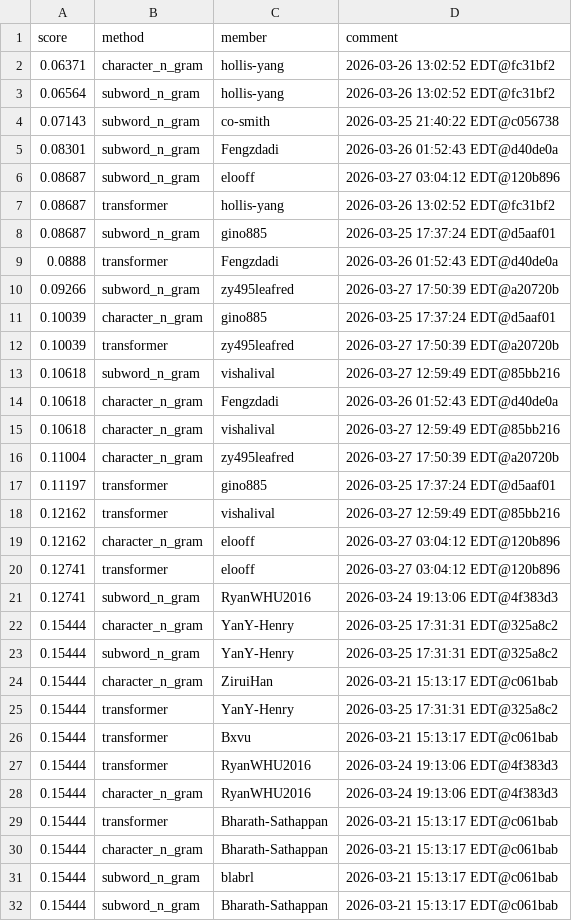
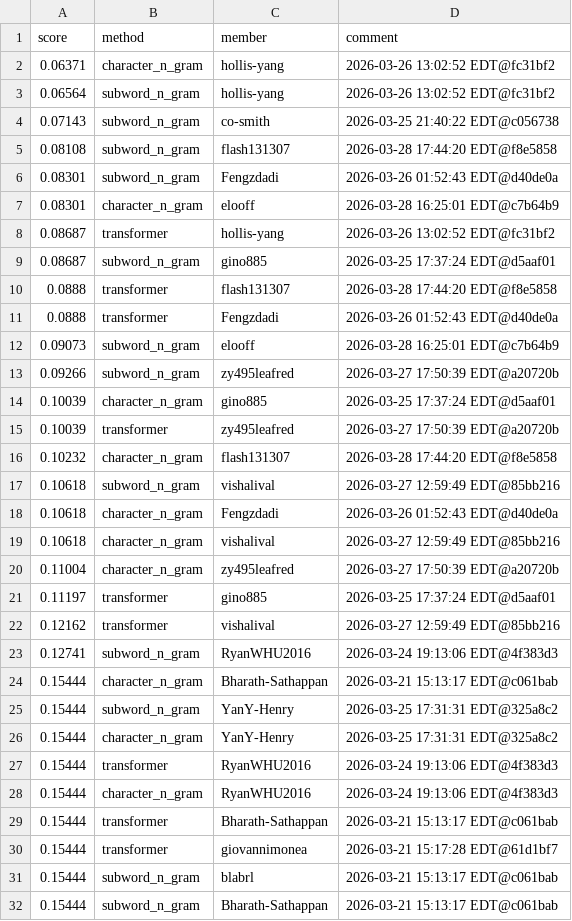
Before and after one commit to Cornell-Tech-CS5744-Spring-2026/leaderboards, a CSV file: a3/leaderboard_hub.csv, drawn as a sheet; only a part is shown; the diff covers the shown part only.

Commit message:
Leaderboard Update

```diff
--- a/a3/leaderboard_hub.csv
+++ b/a3/leaderboard_hub.csv
@@ -4,7 +4,10 @@ score,method,member,comment
 0.07143,subword_n_gram,co-smith,2026-03-25 21:40:22 EDT@c056738
+0.08108,subword_n_gram,flash131307,2026-03-28 17:44:20 EDT@f8e5858
 0.08301,subword_n_gram,Fengzdadi,2026-03-26 01:52:43 EDT@d40de0a
-0.08687,subword_n_gram,elooff,2026-03-27 03:04:12 EDT@120b896
+0.08301,character_n_gram,elooff,2026-03-28 16:25:01 EDT@c7b64b9
 0.08687,transformer,hollis-yang,2026-03-26 13:02:52 EDT@fc31bf2
 0.08687,subword_n_gram,gino885,2026-03-25 17:37:24 EDT@d5aaf01
+0.0888,transformer,flash131307,2026-03-28 17:44:20 EDT@f8e5858
 0.0888,transformer,Fengzdadi,2026-03-26 01:52:43 EDT@d40de0a
+0.09073,subword_n_gram,elooff,2026-03-28 16:25:01 EDT@c7b64b9
 0.09266,subword_n_gram,zy495leafred,2026-03-27 17:50:39 EDT@a20720b
@@ -12,2 +15,3 @@ score,method,member,comment
 0.10039,transformer,zy495leafred,2026-03-27 17:50:39 EDT@a20720b
+0.10232,character_n_gram,flash131307,2026-03-28 17:44:20 EDT@f8e5858
 0.10618,subword_n_gram,vishalival,2026-03-27 12:59:49 EDT@85bb216
@@ -18,10 +22,6 @@ score,method,member,comment
 0.12162,transformer,vishalival,2026-03-27 12:59:49 EDT@85bb216
-0.12162,character_n_gram,elooff,2026-03-27 03:04:12 EDT@120b896
-0.12741,transformer,elooff,2026-03-27 03:04:12 EDT@120b896
 0.12741,subword_n_gram,RyanWHU2016,2026-03-24 19:13:06 EDT@4f383d3
+0.15444,character_n_gram,Bharath-Sathappan,2026-03-21 15:13:17 EDT@c061bab
+0.15444,subword_n_gram,YanY-Henry,2026-03-25 17:31:31 EDT@325a8c2
 0.15444,character_n_gram,YanY-Henry,2026-03-25 17:31:31 EDT@325a8c2
-0.15444,subword_n_gram,YanY-Henry,2026-03-25 17:31:31 EDT@325a8c2
-0.15444,character_n_gram,ZiruiHan,2026-03-21 15:13:17 EDT@c061bab
-0.15444,transformer,YanY-Henry,2026-03-25 17:31:31 EDT@325a8c2
-0.15444,transformer,Bxvu,2026-03-21 15:13:17 EDT@c061bab
 0.15444,transformer,RyanWHU2016,2026-03-24 19:13:06 EDT@4f383d3
@@ -29,3 +29,3 @@ score,method,member,comment
 0.15444,transformer,Bharath-Sathappan,2026-03-21 15:13:17 EDT@c061bab
-0.15444,character_n_gram,Bharath-Sathappan,2026-03-21 15:13:17 EDT@c061bab
+0.15444,transformer,giovannimonea,2026-03-21 15:17:28 EDT@61d1bf7
 0.15444,subword_n_gram,blabrl,2026-03-21 15:13:17 EDT@c061bab
```
Also changed, not shown: 3 removed rows and 13 moved rows elsewhere in this file.
